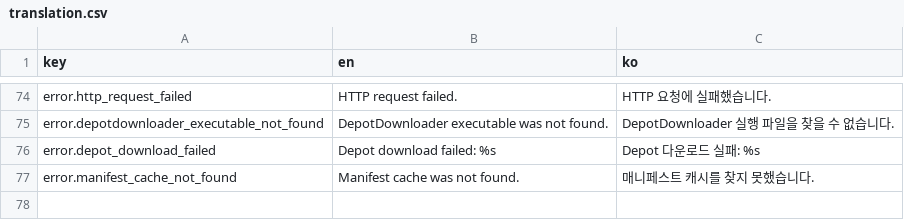
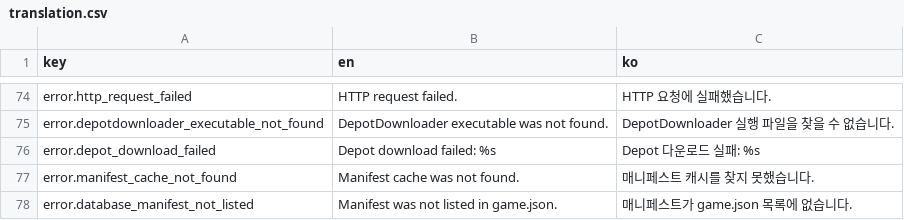
Before and after one commit to wheedo07/DTManager, a CSV file: godot/translation/translation.csv, drawn as a sheet; only a part is shown, gaps mark what is left out; the diff names each change by its address in the sheet, - before the commit and + after, or states it on an @@ line.

```diff
--- a/godot/translation/translation.csv
+++ b/godot/translation/translation.csv
+row 78: error.database_manifest_not_listed | Manifest was not listed in game.json. | 매니페스트가 game.json 목록에 없습니다.
```
Also changed, not shown: 1 other file.
